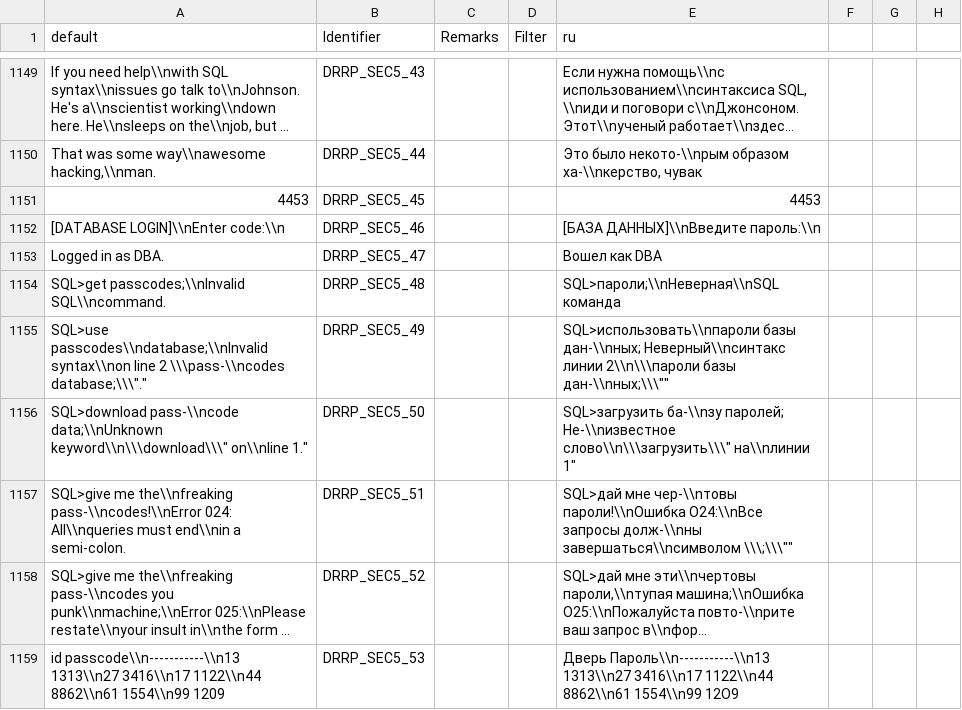
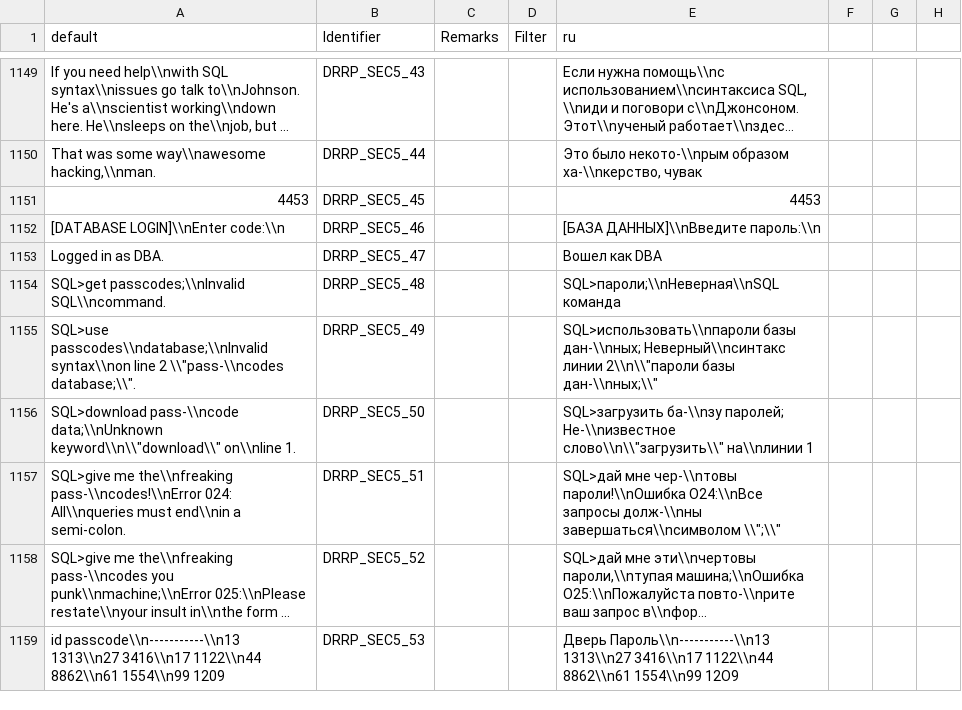
Before and after one commit to DRRP-Team/DRRP, a CSV file: LANGUAGE.CSV, drawn as a sheet; only a part is shown, gaps mark what is left out; long unchanged cells end in …; the diff covers the shown part only; the diff names each change by its address in the sheet, - before the commit and + after, or states it on an @@ line.

Commit message:
Исправлено экранирование кавычек в LANGUAGE.CSV

```diff
--- a/LANGUAGE.CSV
+++ b/LANGUAGE.CSV
-A1155 (default): …line 2 \\\pass-\\ncodes database;\\\"."
+A1155 (default): …line 2 \\"pass-\\ncodes database;\\".
-E1155 (ru): …Неверный\\nсинтакс линии 2\\n\\\пароли базы дан-\\nных;\\\""
+E1155 (ru): …Неверный\\nсинтакс линии 2\\n\\"пароли базы дан-\\nных;\\"
-A1156 (default): …pass-\\ncode data;\\nUnknown keyword\\n\\\download\\\" on\\nline 1."
+A1156 (default): …pass-\\ncode data;\\nUnknown keyword\\n\\"download\\" on\\nline 1.
-E1156 (ru): …паролей; Не-\\nизвестное слово\\n\\\загрузить\\\" на\\nлинии 1"
+E1156 (ru): …паролей; Не-\\nизвестное слово\\n\\"загрузить\\" на\\nлинии 1
-E1157 (ru): …долж-\\nны завершаться\\nсимволом \\\;\\\""
+E1157 (ru): …долж-\\nны завершаться\\nсимволом \\";\\"
```
Also changed, not shown: 1 added row, 1 removed row and 11 edited cells elsewhere in this file.
